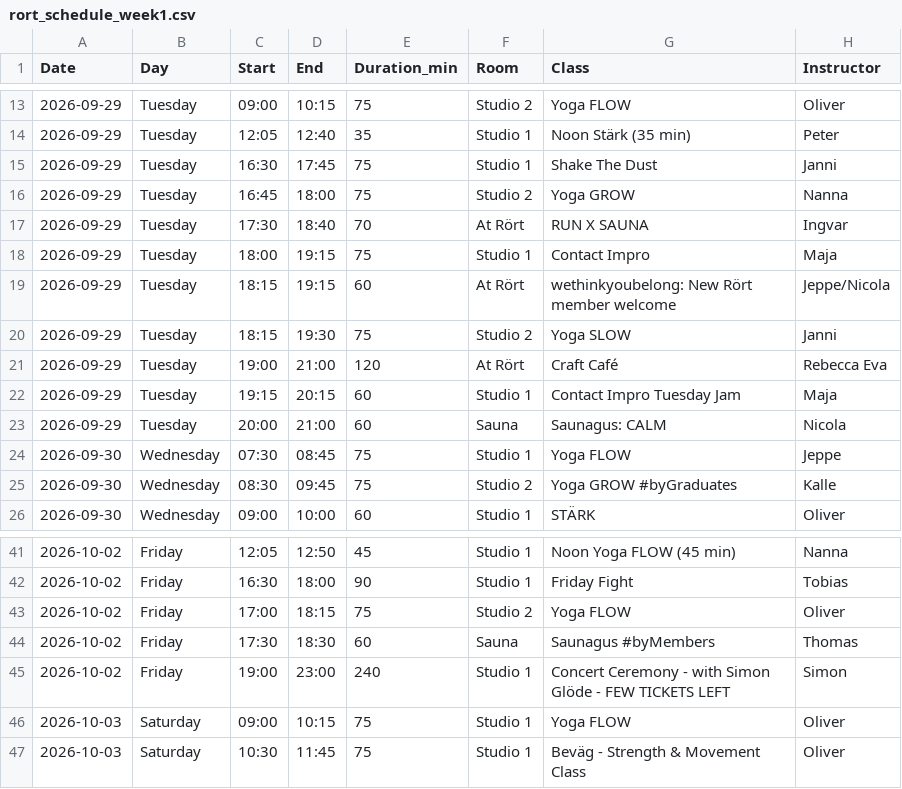
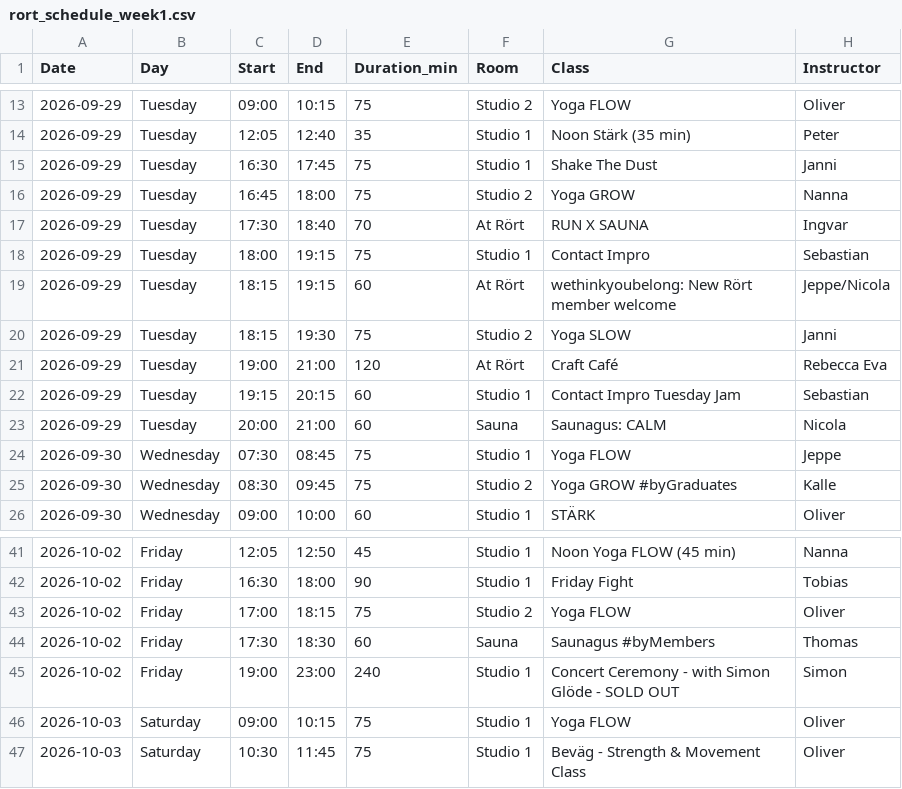
Before and after one commit to FreddyAngelo/rort-calendar, a CSV file: data/rort_schedule_week1.csv, drawn as a sheet; only a part is shown, gaps mark what is left out.

```diff
--- a/data/rort_schedule_week1.csv
+++ b/data/rort_schedule_week1.csv
@@ -17,3 +17,3 @@ Date,Day,Start,End,Duration_min,Room,Class,Instructor
 2026-09-29,Tuesday,17:30,18:40,70,At Rört,RUN X SAUNA,Ingvar
-2026-09-29,Tuesday,18:00,19:15,75,Studio 1,Contact Impro,Maja
+2026-09-29,Tuesday,18:00,19:15,75,Studio 1,Contact Impro,Sebastian
 2026-09-29,Tuesday,18:15,19:15,60,At Rört,wethinkyoubelong: New Rört member welcome,Jeppe/Nicola
@@ -21,3 +21,3 @@ Date,Day,Start,End,Duration_min,Room,Class,Instructor
 2026-09-29,Tuesday,19:00,21:00,120,At Rört,Craft Café,Rebecca Eva
-2026-09-29,Tuesday,19:15,20:15,60,Studio 1,Contact Impro Tuesday Jam,Maja
+2026-09-29,Tuesday,19:15,20:15,60,Studio 1,Contact Impro Tuesday Jam,Sebastian
 2026-09-29,Tuesday,20:00,21:00,60,Sauna,Saunagus: CALM,Nicola
@@ -44,3 +44,3 @@ Date,Day,Start,End,Duration_min,Room,Class,Instructor
 2026-10-02,Friday,17:30,18:30,60,Sauna,Saunagus #byMembers,Thomas
-2026-10-02,Friday,19:00,23:00,240,Studio 1,Concert Ceremony - with Simon Glöde - FEW TICKETS LEFT,Simon
+2026-10-02,Friday,19:00,23:00,240,Studio 1,Concert Ceremony - with Simon Glöde - SOLD OUT,Simon
 2026-10-03,Saturday,09:00,10:15,75,Studio 1,Yoga FLOW,Oliver
```
Also changed, not shown: data/rort_schedule_week2.csv.
